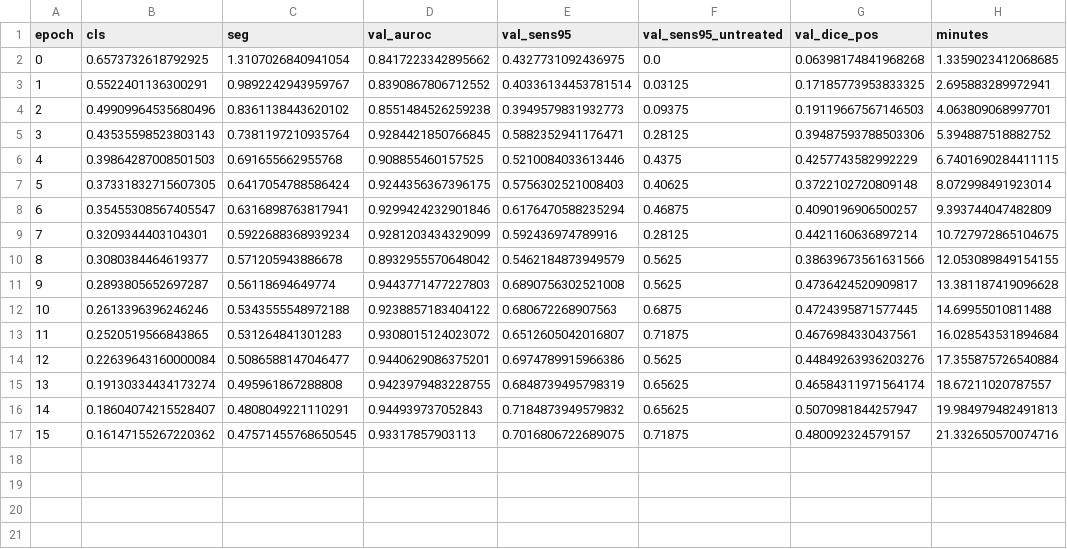
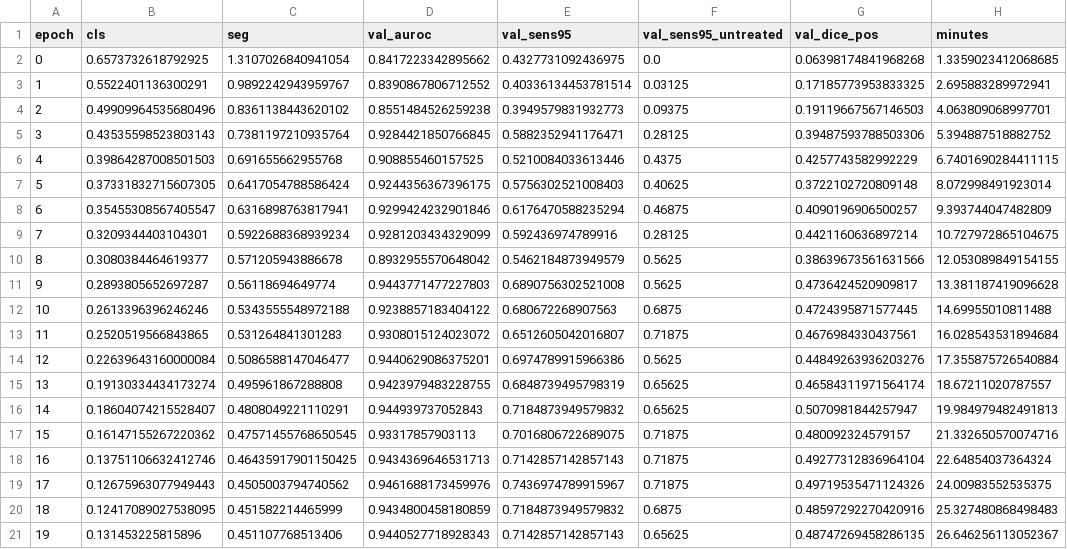
Before and after one commit to yazanjer/paper-ptx-deconfound-tbd-ahmadhar, a CSV file: results/runs/pb_bl_unet_r34_kaggle/seed1/train_log.csv, drawn as a sheet; the diff names each change by its address in the sheet, - before the commit and + after, or states it on an @@ line.

Commit message:
results: [planb_main_b] pb_bl_unet_r34_kaggle seed 1

```diff
--- a/results/runs/pb_bl_unet_r34_kaggle/seed1/train_log.csv
+++ b/results/runs/pb_bl_unet_r34_kaggle/seed1/train_log.csv
+row 18: 16 | 0.13751106632412746 | 0.46435917901150425 | 0.9434369646531713 | 0.7142857142857143 | 0.71875 | 0.49277312836964104 | 22.64854037364324
+row 19: 17 | 0.12675963077949443 | 0.4505003794740562 | 0.9461688173459976 | 0.7436974789915967 | 0.71875 | 0.49719535471124326 | 24.00983552535375
+row 20: 18 | 0.12417089027538095 | 0.451582214465999 | 0.9434800458180859 | 0.7184873949579832 | 0.6875 | 0.48597292270420916 | 25.327480868498483
+row 21: 19 | 0.131453225815896 | 0.451107768513406 | 0.9440527718928343 | 0.7142857142857143 | 0.65625 | 0.48747269458286135 | 26.646256113052367
```
Also changed, not shown: 4 other files.
